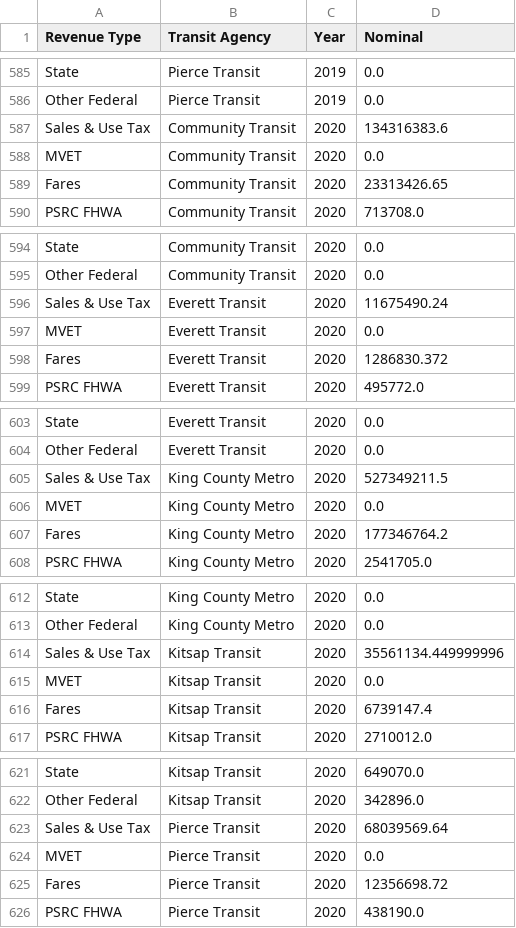
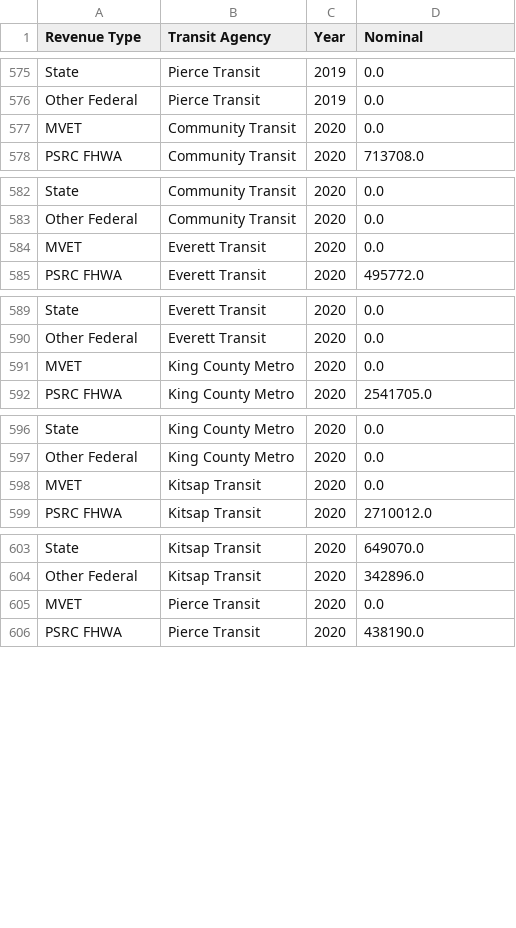
Before and after one commit to psrc/financial-tool, a CSV file: script_data/Input/local_transit_actual_revenue.csv (was Input/local_transit_actual_revenue.csv), drawn as a sheet; only a part is shown, gaps mark what is left out; the diff covers the shown part only; the diff names each change by its address in the sheet, - before the commit and + after, or states it on an @@ line.

```diff
--- a/Input/local_transit_actual_revenue.csv
+++ b/script_data/Input/local_transit_actual_revenue.csv
-row 587: Sales & Use Tax | Community Transit | 2020 | 134316383.6
-row 589: Fares | Community Transit | 2020 | 23313426.65
-row 596: Sales & Use Tax | Everett Transit | 2020 | 11675490.24
-row 598: Fares | Everett Transit | 2020 | 1286830.372
-row 605: Sales & Use Tax | King County Metro | 2020 | 527349211.5
-row 607: Fares | King County Metro | 2020 | 177346764.2
-row 614: Sales & Use Tax | Kitsap Transit | 2020 | 35561134.449999996
-row 616: Fares | Kitsap Transit | 2020 | 6739147.4
-row 623: Sales & Use Tax | Pierce Transit | 2020 | 68039569.64
-row 625: Fares | Pierce Transit | 2020 | 12356698.72
```
Also changed, not shown: 10 removed rows elsewhere in this file, script_data/Excel_data/local_transit_actual_revenue.csv, 43 other files.
